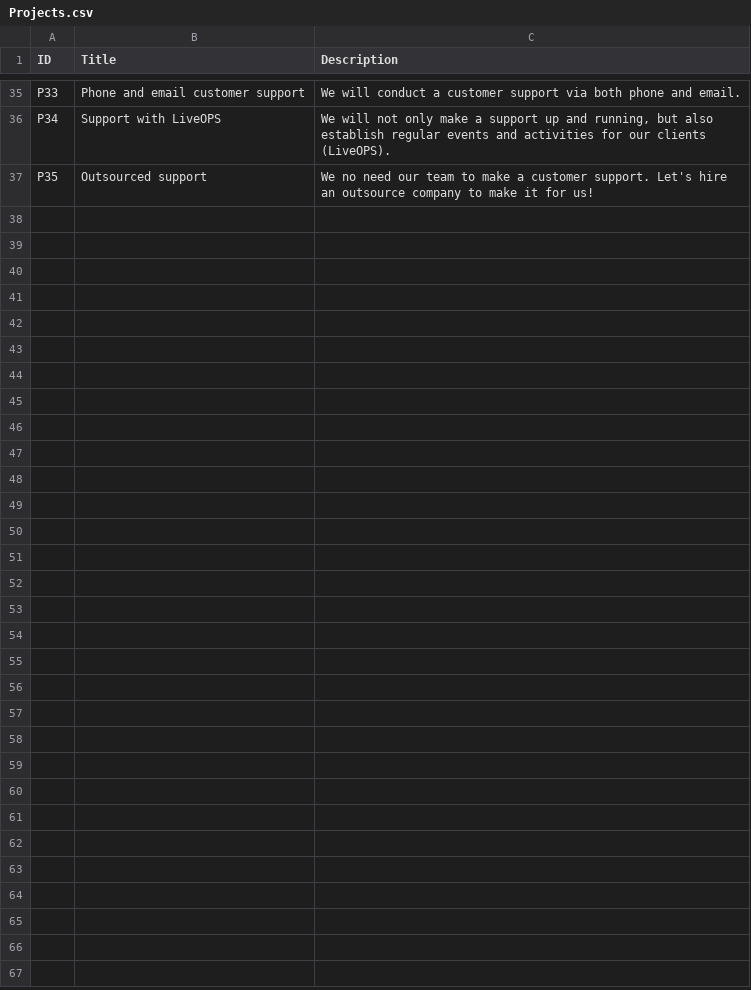
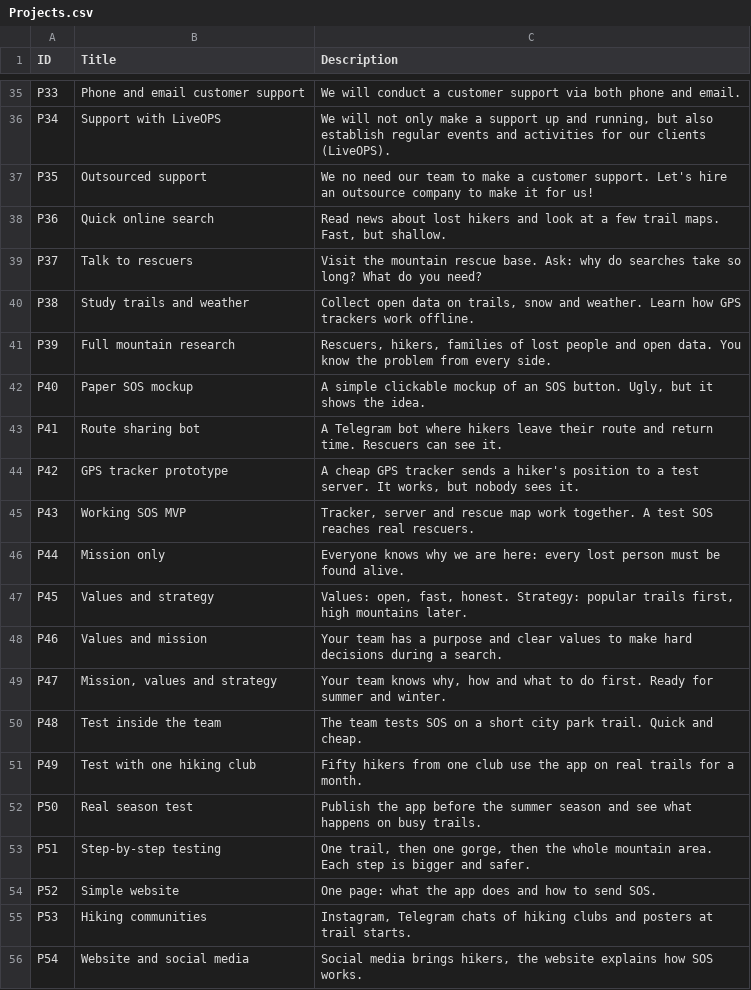
Before and after one commit to Kazakh-British-Technical-University/dpgsim, a CSV file: dpg_sim_export/Data/en/Projects.csv, drawn as a sheet; only a part is shown, gaps mark what is left out; the diff covers the shown part only; the diff names each change by its address in the sheet, - before the commit and + after, or states it on an @@ line.

```diff
--- a/dpg_sim_export/Data/en/Projects.csv
+++ b/dpg_sim_export/Data/en/Projects.csv
+row 38: P36 | Quick online search | Read news about lost hikers and look at a few trail maps. Fast, but shallow.
+row 39: P37 | Talk to rescuers | Visit the mountain rescue base. Ask: why do searches take so long? What do you need?
+row 40: P38 | Study trails and weather | Collect open data on trails, snow and weather. Learn how GPS trackers work offline.
+row 41: P39 | Full mountain research | Rescuers, hikers, families of lost people and open data. You know the problem from every side.
+row 42: P40 | Paper SOS mockup | A simple clickable mockup of an SOS button. Ugly, but it shows the idea.
+row 43: P41 | Route sharing bot | A Telegram bot where hikers leave their route and return time. Rescuers can see it.
+row 44: P42 | GPS tracker prototype | A cheap GPS tracker sends a hiker's position to a test server. It works, but nobody sees it.
+row 45: P43 | Working SOS MVP | Tracker, server and rescue map work together. A test SOS reaches real rescuers.
+row 46: P44 | Mission only | Everyone knows why we are here: every lost person must be found alive.
+row 47: P45 | Values and strategy | Values: open, fast, honest. Strategy: popular trails first, high mountains later.
+row 48: P46 | Values and mission | Your team has a purpose and clear values to make hard decisions during a search.
+row 49: P47 | Mission, values and strategy | Your team knows why, how and what to do first. Ready for summer and winter.
+row 50: P48 | Test inside the team | The team tests SOS on a short city park trail. Quick and cheap.
+row 51: P49 | Test with one hiking club | Fifty hikers from one club use the app on real trails for a month.
+row 52: P50 | Real season test | Publish the app before the summer season and see what happens on busy trails.
+row 53: P51 | Step-by-step testing | One trail, then one gorge, then the whole mountain area. Each step is bigger and safer.
+row 54: P52 | Simple website | One page: what the app does and how to send SOS.
+row 55: P53 | Hiking communities | Instagram, Telegram chats of hiking clubs and posters at trail starts.
+row 56: P54 | Website and social media | Social media brings hikers, the website explains how SOS works.
```
Also changed, not shown: 17 added rows elsewhere in this file, dpg_sim_export/Data/en/Events.csv, dpg_sim_export/Data/kk/Scenarios.csv, 9 other files.
